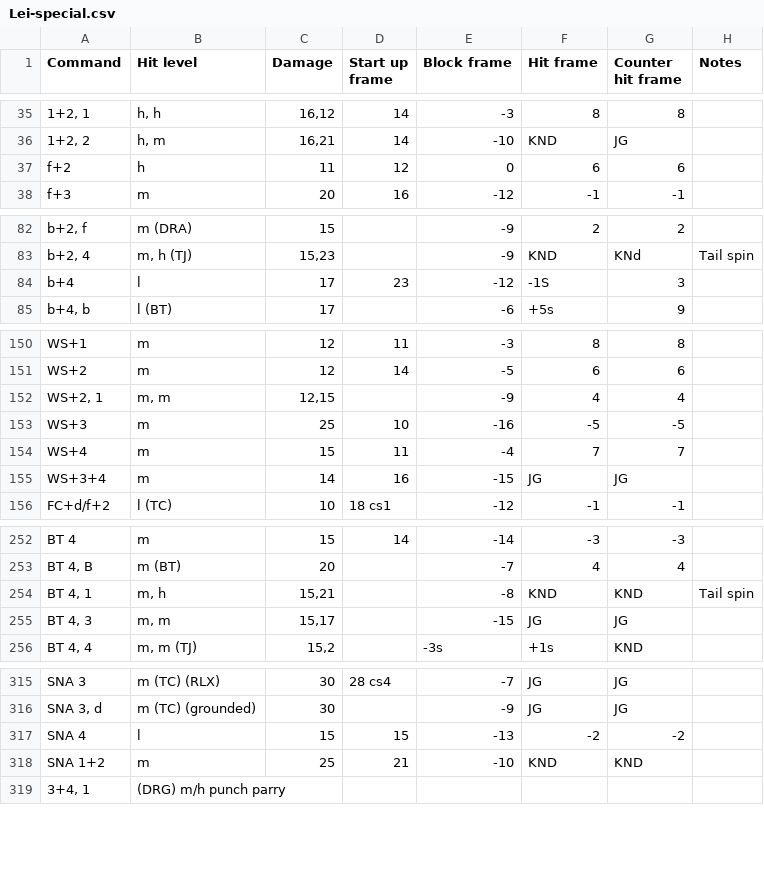
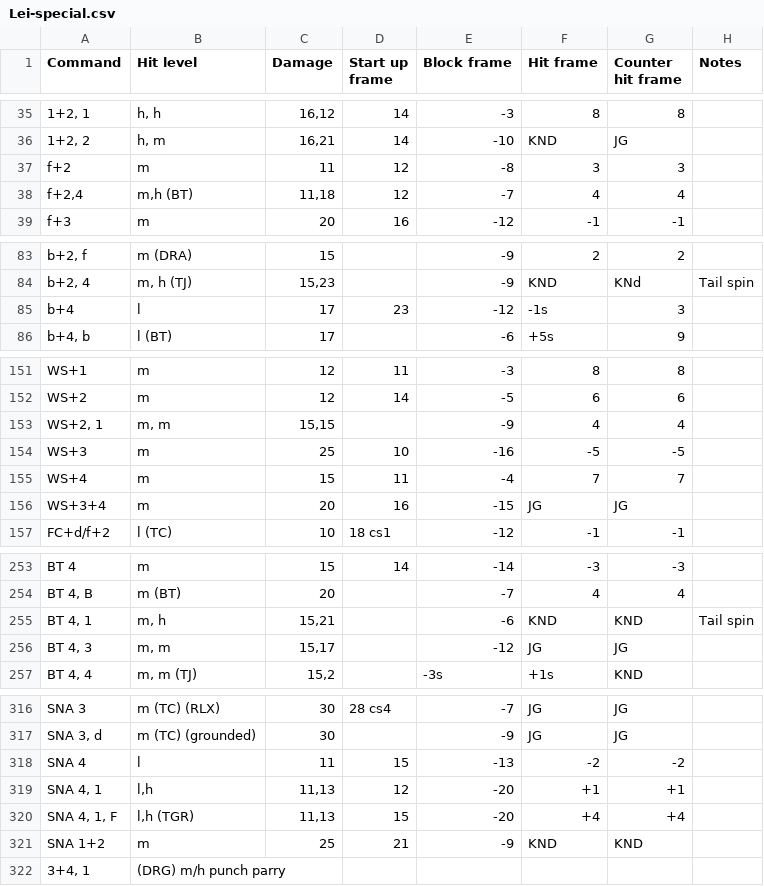
Before and after one commit to pbruvoll/rbnTekkenFrameData, a CSV file: frameData/T7/csv/Lei/Lei-special.csv, drawn as a sheet; only a part is shown, gaps mark what is left out; addresses are those after the commit; the diff covers the shown part only; the diff names each change by its address in the sheet, - before the commit and + after, or states it on an @@ line.

```diff
--- a/frameData/T7/csv/Lei/Lei-special.csv
+++ b/frameData/T7/csv/Lei/Lei-special.csv
-B37 (Hit level): h
+B37 (Hit level): m
-E37 (Block frame): 0
+E37 (Block frame): -8
-F37 (Hit frame): 6
+F37 (Hit frame): 3
-G37 (Counter hit frame): 6
+G37 (Counter hit frame): 3
+row 38: f+2,4 | m,h (BT) | 11,18 | 12 | -7 | 4 | 4
-F85 (Hit frame): -1S
+F85 (Hit frame): -1s
-C153 (Damage): 12,15
+C153 (Damage): 15,15
-C156 (Damage): 14
+C156 (Damage): 20
-E255 (Block frame): -8
+E255 (Block frame): -6
-E256 (Block frame): -15
+E256 (Block frame): -12
-C318 (Damage): 15
+C318 (Damage): 11
+row 319: SNA 4, 1 | l,h | 11,13 | 12 | -20 | +1 | +1
+row 320: SNA 4, 1, F | l,h (TGR) | 11,13 | 15 | -20 | +4 | +4
-E321 (Block frame): -10
+E321 (Block frame): -9
```
Also changed, not shown: 2 edited cells elsewhere in this file, frameData/T7/csv/Heihachi/Heihachi-special.csv.
